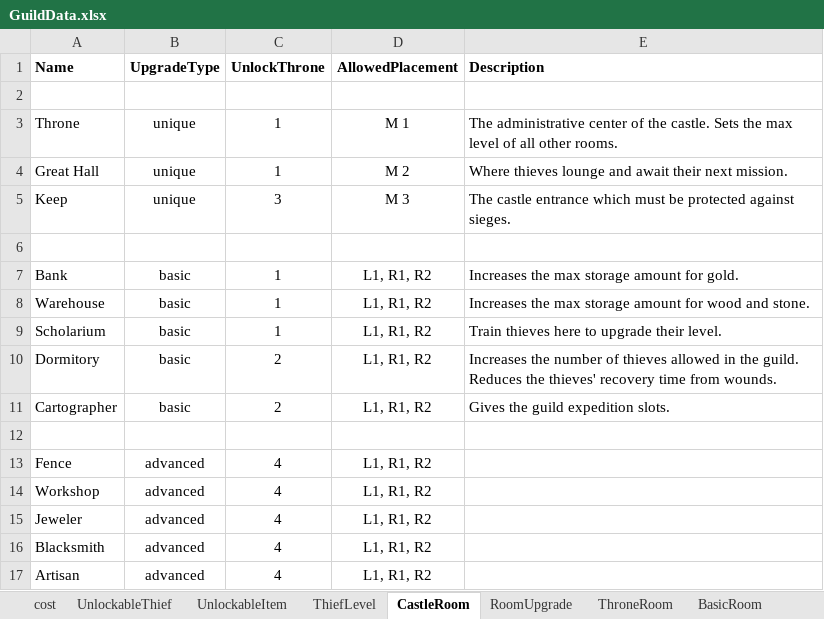
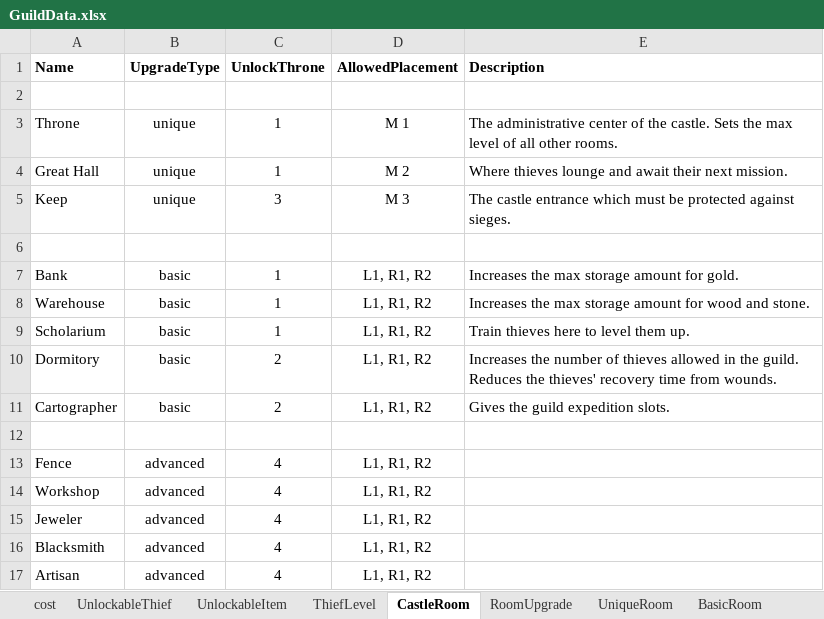
Before and after one commit to PhilBusko/ThievesGuild, an Excel workbook: backend/emporium/data/GuildData.xlsx, sheet CastleRoom, drawn as a sheet; values as stored, in another font and other column widths than the file's, no borders; the diff names each change by its address in the sheet, - before the commit and + after, or states it on an @@ line.

Commit message:
some throne traits moved to great hall

```diff
--- a/backend/emporium/data/GuildData.xlsx (sheet CastleRoom)
+++ b/backend/emporium/data/GuildData.xlsx (sheet CastleRoom)
-sheet tab: ThroneRoom
+sheet tab: UniqueRoom
-E9 (Description): Train thieves here to upgrade their level.
+E9 (Description): Train thieves here to level them up.
```
Also changed, not shown: sheet UniqueRoom, sheet BasicRoom, 17 other files.
